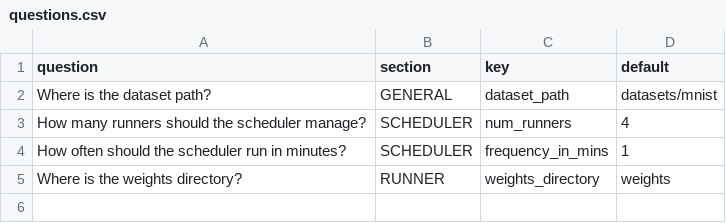
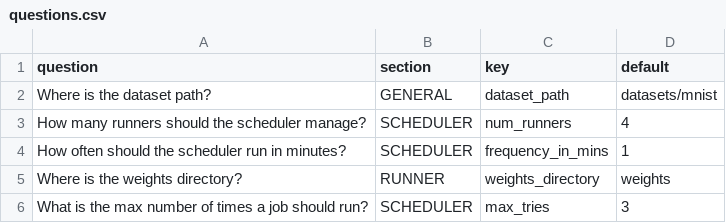
Before and after one commit to DiscreetAI/decentralized-ml, a CSV file: core/questions.csv, drawn as a sheet; the diff names each change by its address in the sheet, - before the commit and + after, or states it on an @@ line.

```diff
--- a/core/questions.csv
+++ b/core/questions.csv
+row 6: What is the max number of times a job should run? | SCHEDULER | max_tries | 3
```
Also changed, not shown: 2 other files.
